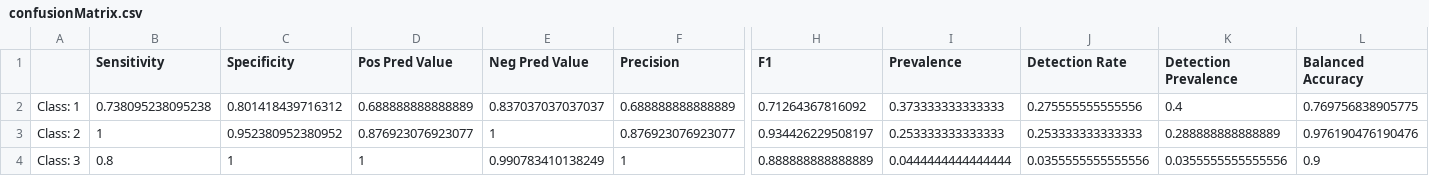
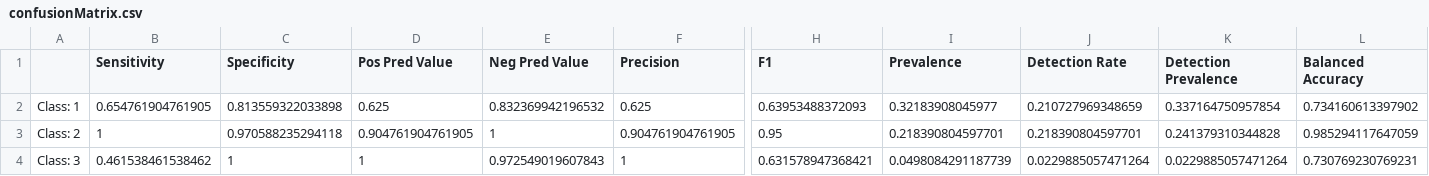
Before and after one commit to thomaspickup/QUB-CSC3002-Project, a CSV file: Model/confusionMatrix.csv, drawn as a sheet; only a part is shown, gaps mark what is left out; the diff covers the shown part only; the diff names each change by its address in the sheet, - before the commit and + after, or states it on an @@ line.

```diff
--- a/Model/confusionMatrix.csv
+++ b/Model/confusionMatrix.csv
-B2 (Sensitivity): 0.738095238095238
+B2 (Sensitivity): 0.654761904761905
-C2 (Specificity): 0.801418439716312
+C2 (Specificity): 0.813559322033898
-D2 (Pos Pred Value): 0.688888888888889
+D2 (Pos Pred Value): 0.625
-E2 (Neg Pred Value): 0.837037037037037
+E2 (Neg Pred Value): 0.832369942196532
-F2 (Precision): 0.688888888888889
+F2 (Precision): 0.625
-H2 (F1): 0.71264367816092
+H2 (F1): 0.63953488372093
-I2 (Prevalence): 0.373333333333333
+I2 (Prevalence): 0.32183908045977
-J2 (Detection Rate): 0.275555555555556
+J2 (Detection Rate): 0.210727969348659
-K2 (Detection Prevalence): 0.4
+K2 (Detection Prevalence): 0.337164750957854
-L2 (Balanced Accuracy): 0.769756838905775
+L2 (Balanced Accuracy): 0.734160613397902
-C3 (Specificity): 0.952380952380952
+C3 (Specificity): 0.970588235294118
-D3 (Pos Pred Value): 0.876923076923077
+D3 (Pos Pred Value): 0.904761904761905
-F3 (Precision): 0.876923076923077
+F3 (Precision): 0.904761904761905
-H3 (F1): 0.934426229508197
+H3 (F1): 0.95
-I3 (Prevalence): 0.253333333333333
+I3 (Prevalence): 0.218390804597701
-J3 (Detection Rate): 0.253333333333333
+J3 (Detection Rate): 0.218390804597701
-K3 (Detection Prevalence): 0.288888888888889
+K3 (Detection Prevalence): 0.241379310344828
-L3 (Balanced Accuracy): 0.976190476190476
+L3 (Balanced Accuracy): 0.985294117647059
-B4 (Sensitivity): 0.8
+B4 (Sensitivity): 0.461538461538462
-E4 (Neg Pred Value): 0.990783410138249
+E4 (Neg Pred Value): 0.972549019607843
-H4 (F1): 0.888888888888889
+H4 (F1): 0.631578947368421
-I4 (Prevalence): 0.0444444444444444
+I4 (Prevalence): 0.0498084291187739
-J4 (Detection Rate): 0.0355555555555556
+J4 (Detection Rate): 0.0229885057471264
-K4 (Detection Prevalence): 0.0355555555555556
+K4 (Detection Prevalence): 0.0229885057471264
-L4 (Balanced Accuracy): 0.9
+L4 (Balanced Accuracy): 0.730769230769231
```
Also changed, not shown: 24 edited cells elsewhere in this file, Model/api_headers.csv, 7 other files.
